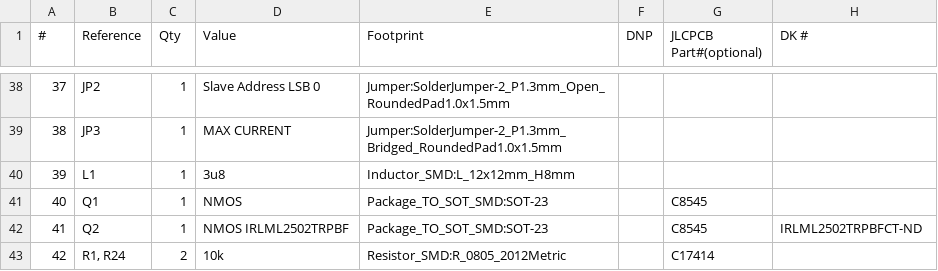
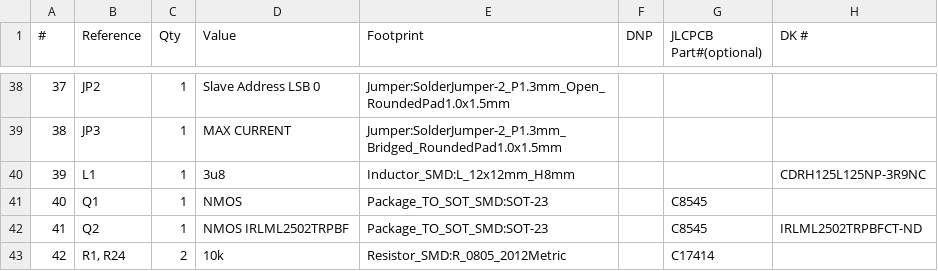
Before and after one commit to UAlberta-EcoCar/Electrical-Hardware-Design, a CSV file: H2-Sensor-Board2022_Lucy/H2 Sensor Board Lucy Rev 1/H2 Sensor Board Lucy Rev 1.csv, drawn as a sheet; only a part is shown, gaps mark what is left out; the diff covers the shown part only; the diff names each change by its address in the sheet, - before the commit and + after, or states it on an @@ line.

```diff
--- a/H2-Sensor-Board2022_Lucy/H2 Sensor Board Lucy Rev 1/H2 Sensor Board Lucy Rev 1.csv
+++ b/H2-Sensor-Board2022_Lucy/H2 Sensor Board Lucy Rev 1/H2 Sensor Board Lucy Rev 1.csv
@@ column A (#) renumbered from row 31 down @@
-H40 (DK #): (empty)
+H40 (DK #): CDRH125L125NP-3R9NC
```
Also changed, not shown: 2 added rows, 1 removed row and 6 edited cells elsewhere in this file, H2-Sensor-Board2022_Lucy/H2 Sensor Board Lucy Rev 1/production/H2 Sensor Board Lucy Rev 1-all-pos.csv, 58 other files.
